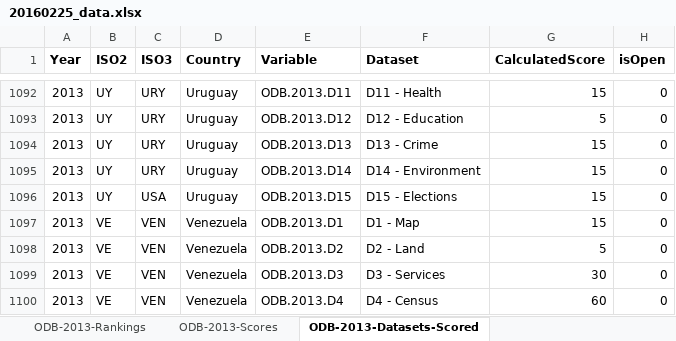
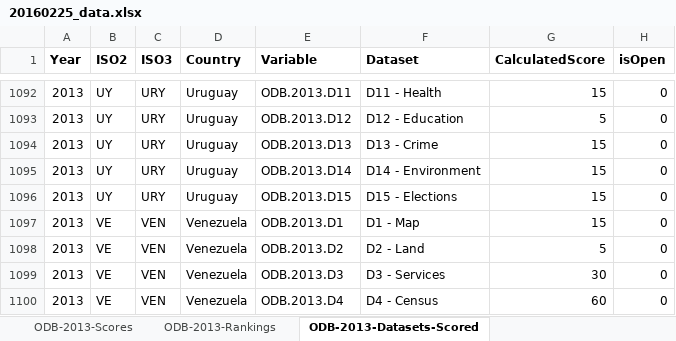
Before and after one commit to TheWebFoundation/odb-parser, an Excel workbook: 20160225_data.xlsx, sheet ODB-2013-Datasets-Scored, drawn as a sheet; only a part is shown, gaps mark what is left out; values as stored, in another font and other column widths than the file's, no borders; charts and pictures not drawn; the diff names each change by its address in the sheet, - before the commit and + after, or states it on an @@ line.

Commit message:
Add store dataset observations

```diff
--- a/20160225_data.xlsx (sheet ODB-2013-Datasets-Scored)
+++ b/20160225_data.xlsx (sheet ODB-2013-Datasets-Scored)
@@ sheet tab order changed: ODB-2013-Scores | ODB-2013-Rankings | ODB-2013-Datasets-Scored @@
-C1096 (ISO3): USA
+C1096 (ISO3): URY
```
Also changed, not shown: sheet Scores-Comparisson-2014-2015, sheet dataset_statistics, sheet ODB-2014-Datasets-Scored, charts or pictures, 6 other files.
